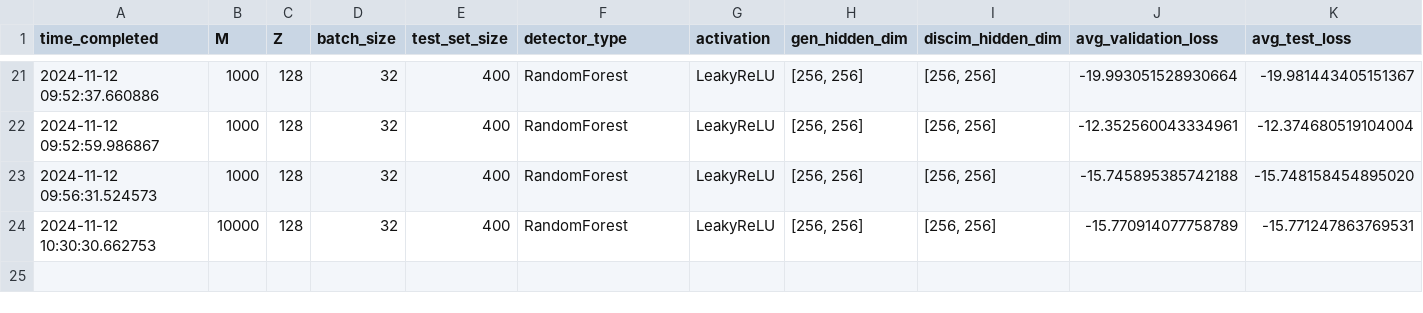
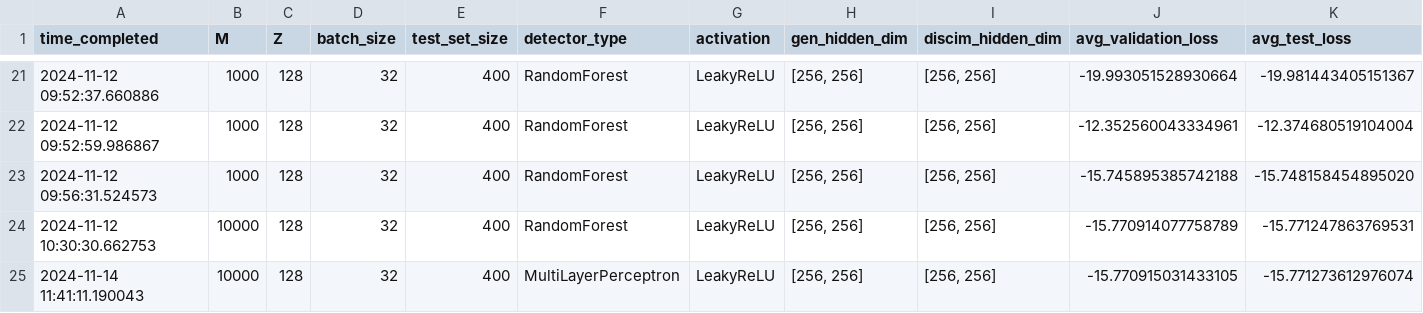
Before and after one commit to onlyidev/course_work_experiment, a CSV file: results.csv, drawn as a sheet; only a part is shown, gaps mark what is left out; rows hold the shown columns only; the diff names each change by its address in the sheet, - before the commit and + after, or states it on an @@ line.

```diff
--- a/results.csv
+++ b/results.csv
+row 25: 2024-11-14 11:41:11.190043 | 10000 | 128 | 32 | 400 | MultiLayerPerceptron | LeakyReLU | [256, 256] | [256, 256] | -15.770915031433105 | -15.771273612976074
```
Also changed, not shown: 21 other files.
